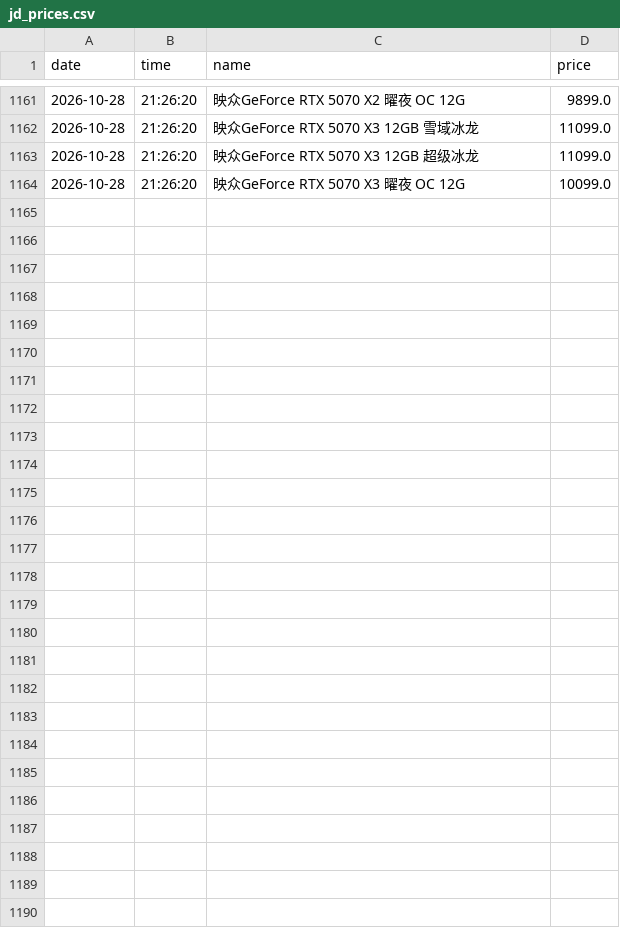
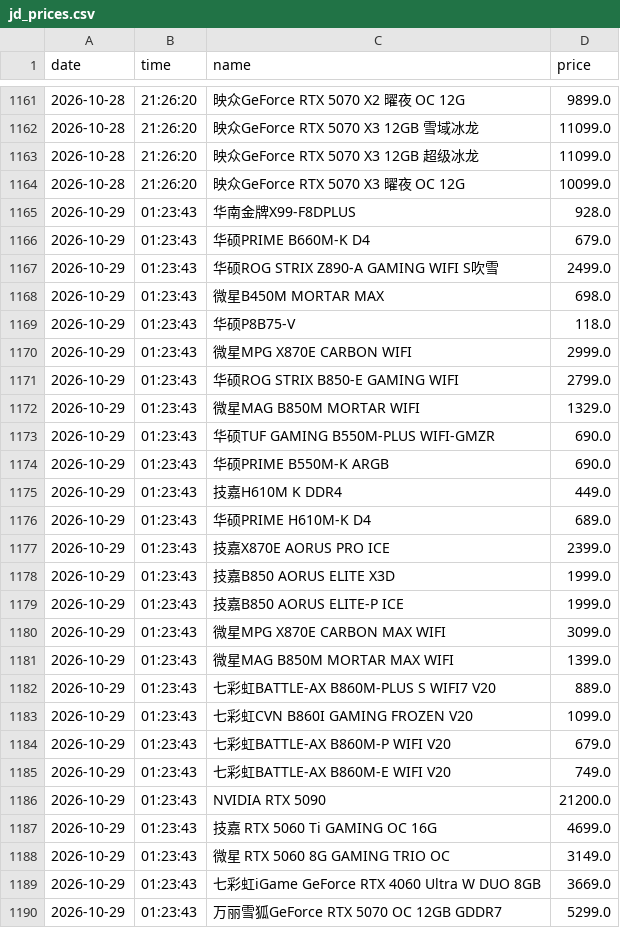
Before and after one commit to sgbd0/pc-price-tracker, a CSV file: data/jd_prices.csv, drawn as a sheet; only a part is shown, gaps mark what is left out; the diff names each change by its address in the sheet, - before the commit and + after, or states it on an @@ line.

Commit message:
auto: update prices 2026-10-29 01:25

```diff
--- a/data/jd_prices.csv
+++ b/data/jd_prices.csv
+row 1165: 2026-10-29 | 01:23:43 | 华南金牌X99-F8DPLUS | 928.0
+row 1166: 2026-10-29 | 01:23:43 | 华硕PRIME B660M-K D4 | 679.0
+row 1167: 2026-10-29 | 01:23:43 | 华硕ROG STRIX Z890-A GAMING WIFI S吹雪 | 2499.0
+row 1168: 2026-10-29 | 01:23:43 | 微星B450M MORTAR MAX | 698.0
+row 1169: 2026-10-29 | 01:23:43 | 华硕P8B75-V | 118.0
+row 1170: 2026-10-29 | 01:23:43 | 微星MPG X870E CARBON WIFI | 2999.0
+row 1171: 2026-10-29 | 01:23:43 | 华硕ROG STRIX B850-E GAMING WIFI | 2799.0
+row 1172: 2026-10-29 | 01:23:43 | 微星MAG B850M MORTAR WIFI | 1329.0
+row 1173: 2026-10-29 | 01:23:43 | 华硕TUF GAMING B550M-PLUS WIFI-GMZR | 690.0
+row 1174: 2026-10-29 | 01:23:43 | 华硕PRIME B550M-K ARGB | 690.0
+row 1175: 2026-10-29 | 01:23:43 | 技嘉H610M K DDR4 | 449.0
+row 1176: 2026-10-29 | 01:23:43 | 华硕PRIME H610M-K D4 | 689.0
+row 1177: 2026-10-29 | 01:23:43 | 技嘉X870E AORUS PRO ICE | 2399.0
+row 1178: 2026-10-29 | 01:23:43 | 技嘉B850 AORUS ELITE X3D | 1999.0
+row 1179: 2026-10-29 | 01:23:43 | 技嘉B850 AORUS ELITE-P ICE | 1999.0
+row 1180: 2026-10-29 | 01:23:43 | 微星MPG X870E CARBON MAX WIFI | 3099.0
+row 1181: 2026-10-29 | 01:23:43 | 微星MAG B850M MORTAR MAX WIFI | 1399.0
+row 1182: 2026-10-29 | 01:23:43 | 七彩虹BATTLE-AX B860M-PLUS S WIFI7 V20 | 889.0
+row 1183: 2026-10-29 | 01:23:43 | 七彩虹CVN B860I GAMING FROZEN V20 | 1099.0
+row 1184: 2026-10-29 | 01:23:43 | 七彩虹BATTLE-AX B860M-P WIFI V20 | 679.0
+row 1185: 2026-10-29 | 01:23:43 | 七彩虹BATTLE-AX B860M-E WIFI V20 | 749.0
+row 1186: 2026-10-29 | 01:23:43 | NVIDIA RTX 5090 | 21200.0
+row 1187: 2026-10-29 | 01:23:43 | 技嘉 RTX 5060 Ti GAMING OC 16G | 4699.0
+row 1188: 2026-10-29 | 01:23:43 | 微星 RTX 5060 8G GAMING TRIO OC | 3149.0
+row 1189: 2026-10-29 | 01:23:43 | 七彩虹iGame GeForce RTX 4060 Ultra W DUO 8GB | 3669.0
+row 1190: 2026-10-29 | 01:23:43 | 万丽雪狐GeForce RTX 5070 OC 12GB GDDR7 | 5299.0
```
Also changed, not shown: 3 other files.
